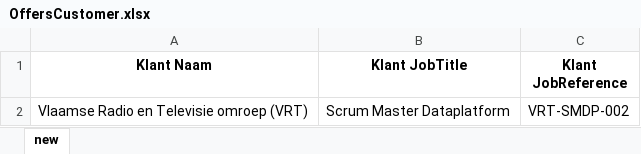
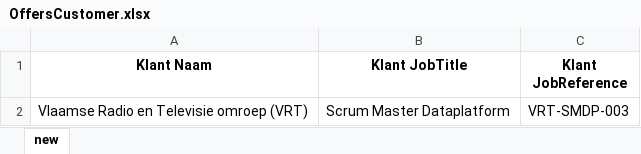
Before and after one commit to johantre/msword-properties-generator, an Excel workbook: res/OffersCustomer.xlsx, sheet new, drawn as a sheet; values as stored, in another font and other column widths than the file's, no borders; the diff names each change by its address in the sheet, - before the commit and + after, or states it on an @@ line.

Commit message:
trigger test when xlsx is pushed + not mandatory fields

```diff
--- a/res/OffersCustomer.xlsx (sheet new)
+++ b/res/OffersCustomer.xlsx (sheet new)
-C2 (Klant JobReference): VRT-SMDP-002
+C2 (Klant JobReference): VRT-SMDP-003
```
Also changed, not shown: 1 other file.
